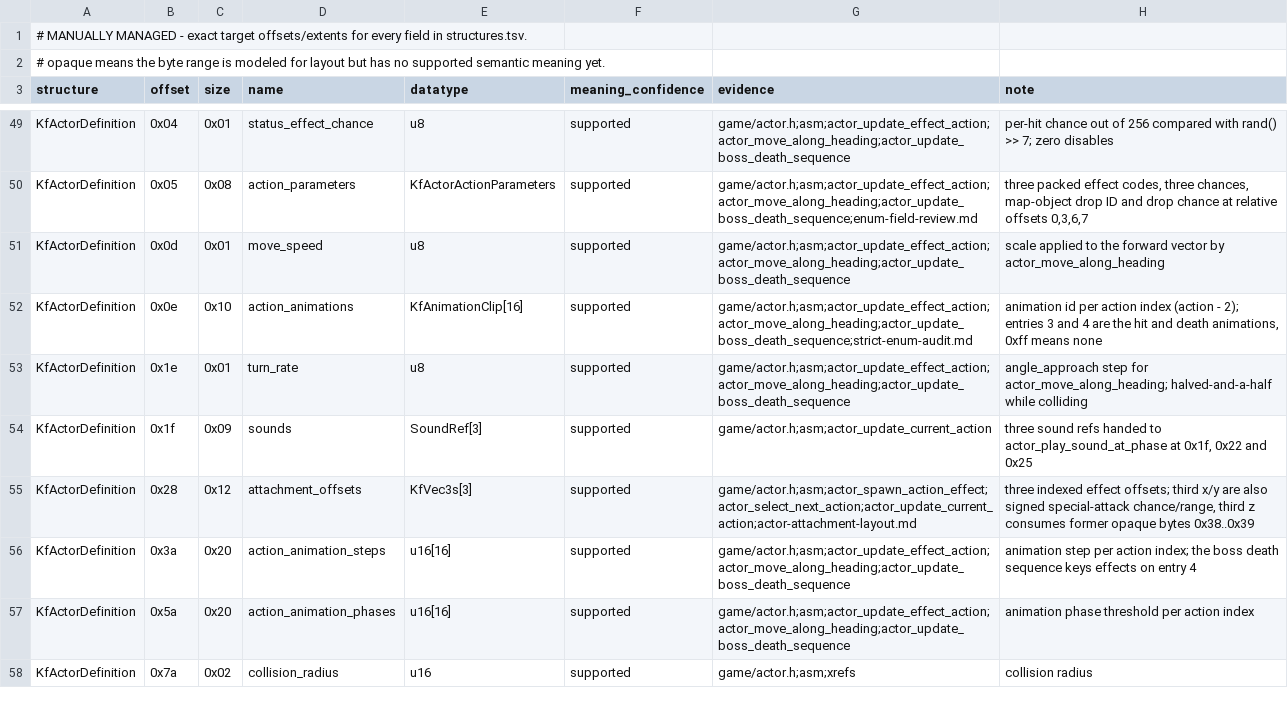
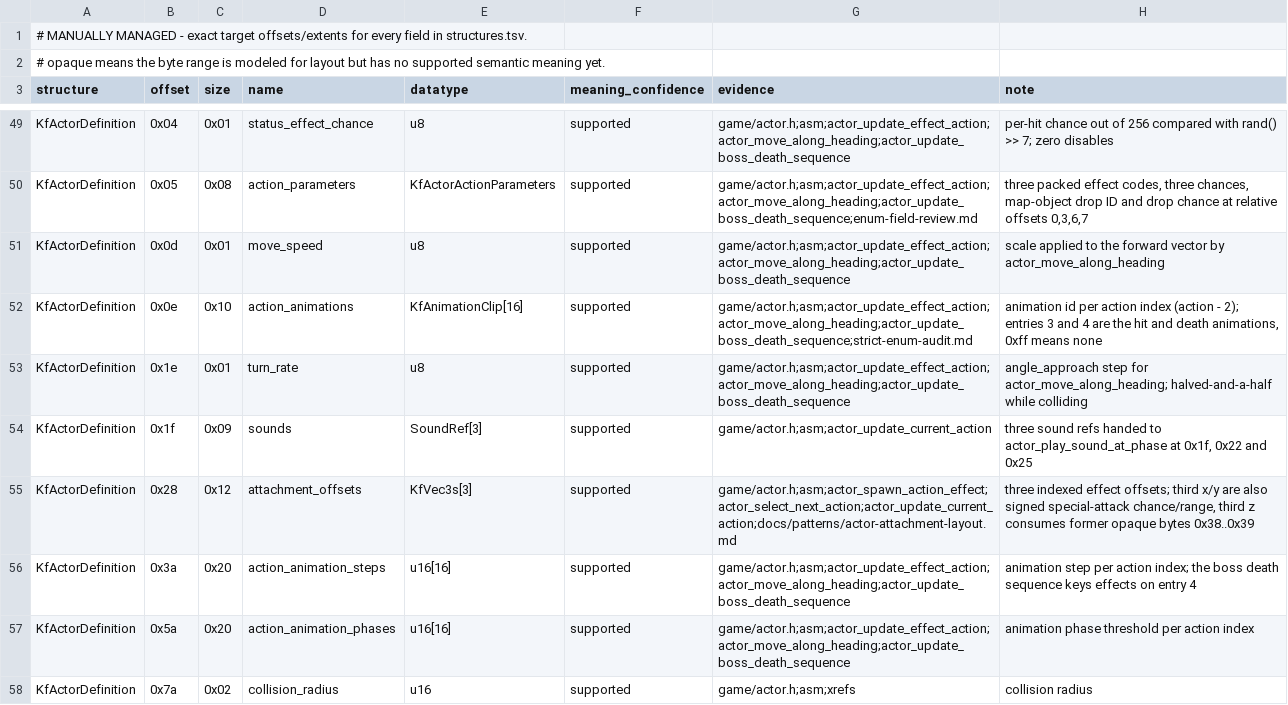
Before and after one commit to sushi-shi/kings-field-decomp, a TSV file: config/retail/structure_fields.tsv, drawn as a sheet; only a part is shown, gaps mark what is left out.

```diff
--- a/config/retail/structure_fields.tsv
+++ b/config/retail/structure_fields.tsv
@@ -54,3 +54,3 @@ KfActorDefinition	0x1e	0x01	turn_rate	u8	supported	game/actor.h;asm;actor_update
 KfActorDefinition	0x1f	0x09	sounds	SoundRef[3]	supported	game/actor.h;asm;actor_update_current_action	three sound refs handed to actor_play_sound_at_phase at 0x1f, 0x22 and 0x25
-KfActorDefinition	0x28	0x12	attachment_offsets	KfVec3s[3]	supported	game/actor.h;asm;actor_spawn_action_effect;actor_select_next_action;actor_update_current_action;actor-attachment-layout.md	three indexed effect offsets; third x/y are also signed special-attack chance/range, third z consumes former opaque bytes 0x38..0x39
+KfActorDefinition	0x28	0x12	attachment_offsets	KfVec3s[3]	supported	game/actor.h;asm;actor_spawn_action_effect;actor_select_next_action;actor_update_current_action;docs/patterns/actor-attachment-layout.md	three indexed effect offsets; third x/y are also signed special-attack chance/range, third z consumes former opaque bytes 0x38..0x39
 KfActorDefinition	0x3a	0x20	action_animation_steps	u16[16]	supported	game/actor.h;asm;actor_update_effect_action;actor_move_along_heading;actor_update_boss_death_sequence	animation step per action index; the boss death sequence keys effects on entry 4
```
Also changed, not shown: config/cleanliness/cleanliness-baseline.tsv, 31 other files.
